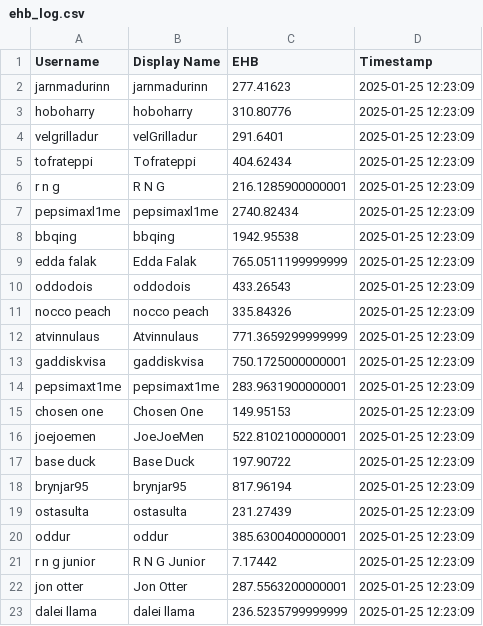
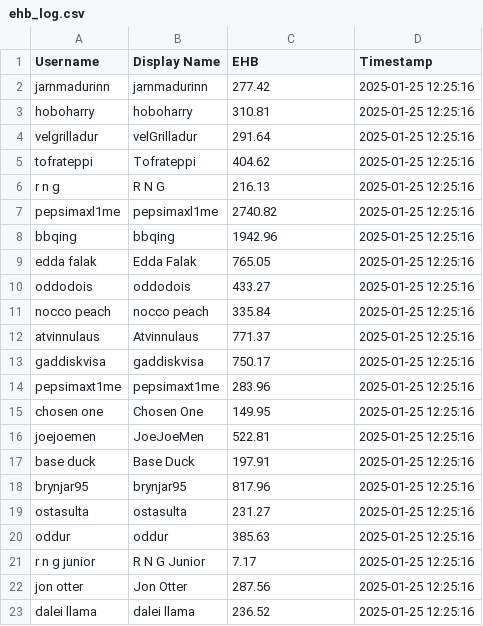
Before and after one commit to ShakyPizza/WOMupdtr, a CSV file: ehb_log.csv, drawn as a sheet.

```diff
--- a/ehb_log.csv
+++ b/ehb_log.csv
@@ -1,23 +1,23 @@
 Username,Display Name,EHB,Timestamp
-jarnmadurinn,jarnmadurinn,277.41623,2025-01-25 12:23:09
-hoboharry,hoboharry,310.80776,2025-01-25 12:23:09
-velgrilladur,velGrilladur,291.6401,2025-01-25 12:23:09
-tofrateppi,Tofrateppi,404.62434,2025-01-25 12:23:09
-r n g,R N G,216.1285900000001,2025-01-25 12:23:09
-pepsimaxl1me,pepsimaxl1me,2740.82434,2025-01-25 12:23:09
-bbqing,bbqing,1942.95538,2025-01-25 12:23:09
-edda falak,Edda Falak,765.0511199999999,2025-01-25 12:23:09
-oddodois,oddodois,433.26543,2025-01-25 12:23:09
-nocco peach,nocco peach,335.84326,2025-01-25 12:23:09
-atvinnulaus,Atvinnulaus,771.3659299999999,2025-01-25 12:23:09
-gaddiskvisa,gaddiskvisa,750.1725000000001,2025-01-25 12:23:09
-pepsimaxt1me,pepsimaxt1me,283.9631900000001,2025-01-25 12:23:09
-chosen one,Chosen One,149.95153,2025-01-25 12:23:09
-joejoemen,JoeJoeMen,522.8102100000001,2025-01-25 12:23:09
-base duck,Base Duck,197.90722,2025-01-25 12:23:09
-brynjar95,brynjar95,817.96194,2025-01-25 12:23:09
-ostasulta,ostasulta,231.27439,2025-01-25 12:23:09
-oddur,oddur,385.6300400000001,2025-01-25 12:23:09
-r n g junior,R N G Junior,7.17442,2025-01-25 12:23:09
-jon otter,Jon Otter,287.5563200000001,2025-01-25 12:23:09
-dalei llama,dalei llama,236.5235799999999,2025-01-25 12:23:09
+jarnmadurinn,jarnmadurinn,277.42,2025-01-25 12:25:16
+hoboharry,hoboharry,310.81,2025-01-25 12:25:16
+velgrilladur,velGrilladur,291.64,2025-01-25 12:25:16
+tofrateppi,Tofrateppi,404.62,2025-01-25 12:25:16
+r n g,R N G,216.13,2025-01-25 12:25:16
+pepsimaxl1me,pepsimaxl1me,2740.82,2025-01-25 12:25:16
+bbqing,bbqing,1942.96,2025-01-25 12:25:16
+edda falak,Edda Falak,765.05,2025-01-25 12:25:16
+oddodois,oddodois,433.27,2025-01-25 12:25:16
+nocco peach,nocco peach,335.84,2025-01-25 12:25:16
+atvinnulaus,Atvinnulaus,771.37,2025-01-25 12:25:16
+gaddiskvisa,gaddiskvisa,750.17,2025-01-25 12:25:16
+pepsimaxt1me,pepsimaxt1me,283.96,2025-01-25 12:25:16
+chosen one,Chosen One,149.95,2025-01-25 12:25:16
+joejoemen,JoeJoeMen,522.81,2025-01-25 12:25:16
+base duck,Base Duck,197.91,2025-01-25 12:25:16
+brynjar95,brynjar95,817.96,2025-01-25 12:25:16
+ostasulta,ostasulta,231.27,2025-01-25 12:25:16
+oddur,oddur,385.63,2025-01-25 12:25:16
+r n g junior,R N G Junior,7.17,2025-01-25 12:25:16
+jon otter,Jon Otter,287.56,2025-01-25 12:25:16
+dalei llama,dalei llama,236.52,2025-01-25 12:25:16
```
Also changed, not shown: 1 other file.
